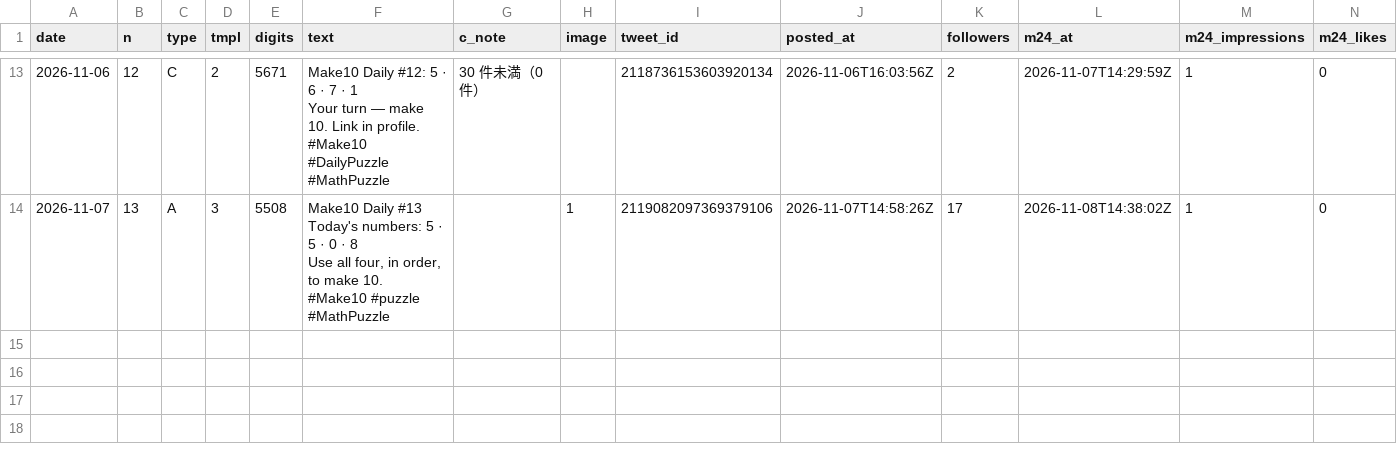
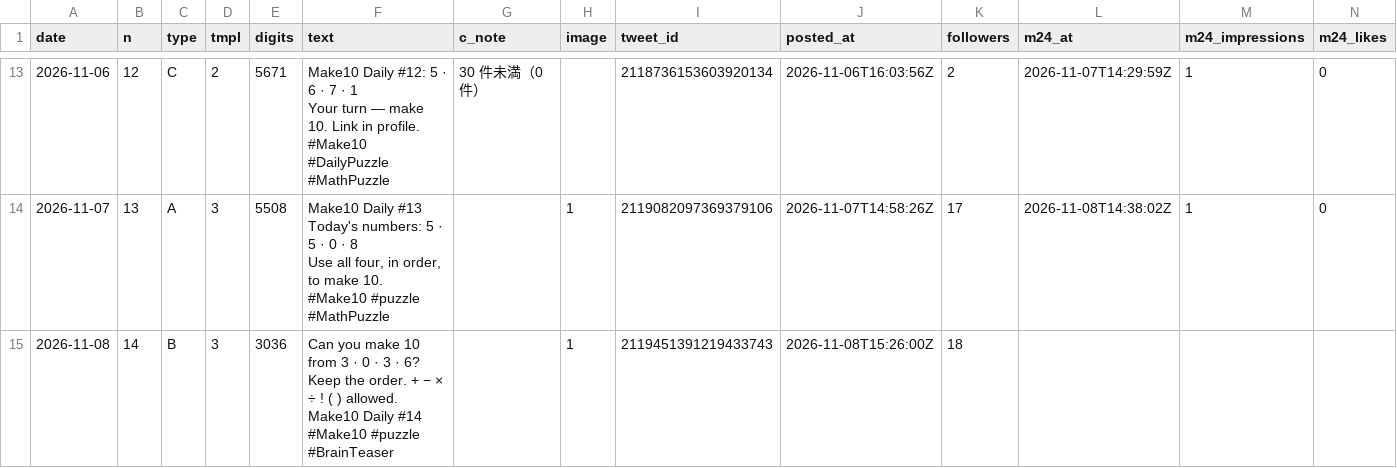
Before and after one commit to ihudodo-k/make10, a CSV file: promo/data/posts.csv, drawn as a sheet; only a part is shown, gaps mark what is left out; rows hold the shown columns only; ↵ is a line break in a cell; the diff names each change by its address in the sheet, - before the commit and + after, or states it on an @@ line.

```diff
--- a/promo/data/posts.csv
+++ b/promo/data/posts.csv
+row 15: 2026-11-08 | 14 | B | 3 | 3036 | Can you make 10 from 3 · 0 · 3 · 6? ↵ Keep the order. + − × ÷ ! ( ) allowed. ↵ Make10 Daily #14 ↵ #Make10 #puzzle #BrainTeaser |  | 1 | 2119451391219433743 | 2026-11-08T15:26:00Z | 18
```
